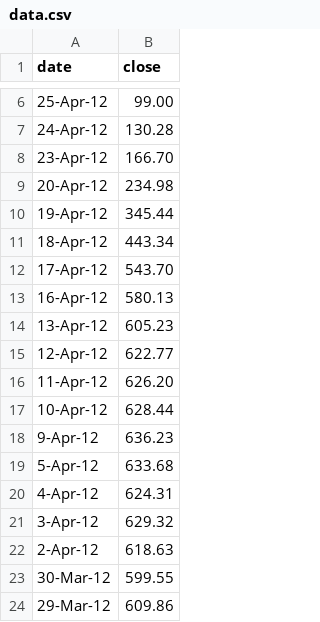
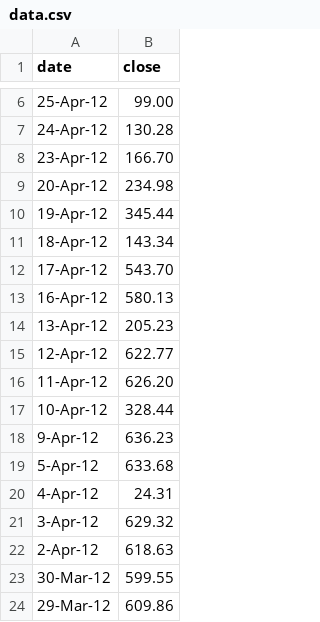
Before and after one commit to gvenezia/d3-playground, a CSV file: data.csv, drawn as a sheet; only a part is shown, gaps mark what is left out.

Commit message:
Make data more dynamic + make valueline curved and dotted

```diff
--- a/data.csv
+++ b/data.csv
@@ -10,12 +10,12 @@ date,close
 19-Apr-12,345.44
-18-Apr-12,443.34
+18-Apr-12,143.34
 17-Apr-12,543.70
 16-Apr-12,580.13
-13-Apr-12,605.23
+13-Apr-12,205.23
 12-Apr-12,622.77
 11-Apr-12,626.20
-10-Apr-12,628.44
+10-Apr-12,328.44
 9-Apr-12,636.23
 5-Apr-12,633.68
-4-Apr-12,624.31
+4-Apr-12,24.31
 3-Apr-12,629.32
```
Also changed, not shown: 1 other file.
